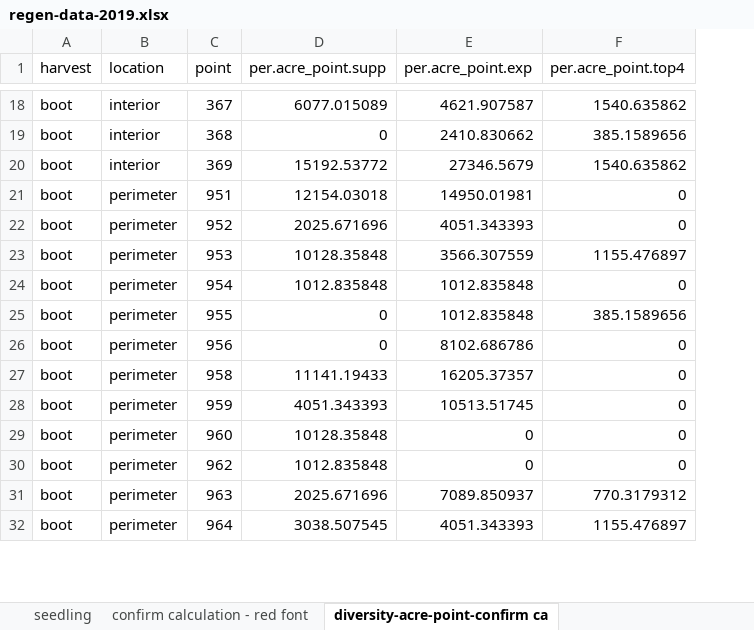
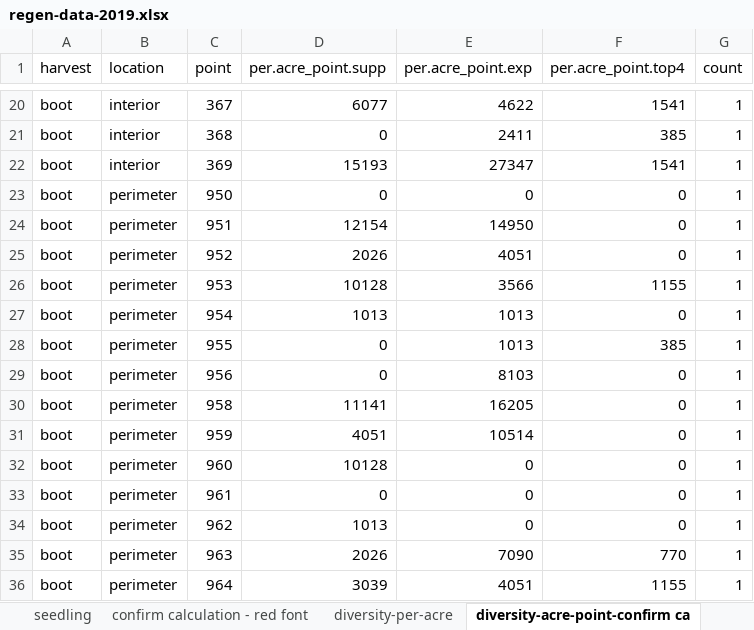
Before and after one commit to peter-smallidge/slash-wall-vegetation, an Excel workbook: regen-data-2019.xlsx, sheet diversity-acre-point-confirm ca, drawn as a sheet; only a part is shown, gaps mark what is left out; values as stored, in another font and other column widths than the file's, no cell formats; addresses are those after the commit; the diff covers the shown part only; the diff names each change by its address in the sheet, - before the commit and + after, or states it on an @@ line.

Commit message:
diversity and commercial species calculations confirmed

```diff
--- a/regen-data-2019.xlsx (sheet diversity-acre-point-confirm ca)
+++ b/regen-data-2019.xlsx (sheet diversity-acre-point-confirm ca)
+sheet tab: diversity-per-acre
+column G (count), rows 20-22: all 1; rows 24-32: all 1; rows 34-36: all 1
-D20 (per.acre_point.supp): 6077.015089
+D20 (per.acre_point.supp): 6077
-E20 (per.acre_point.exp): 4621.907587
+E20 (per.acre_point.exp): 4622
-F20 (per.acre_point.top4): 1540.635862
+F20 (per.acre_point.top4): 1541
-E21 (per.acre_point.exp): 2410.830662
+E21 (per.acre_point.exp): 2411
-F21 (per.acre_point.top4): 385.1589656
+F21 (per.acre_point.top4): 385
-D22 (per.acre_point.supp): 15192.53772
+D22 (per.acre_point.supp): 15193
-E22 (per.acre_point.exp): 27346.5679
+E22 (per.acre_point.exp): 27347
-F22 (per.acre_point.top4): 1540.635862
+F22 (per.acre_point.top4): 1541
+row 23: boot | perimeter | 950 | 0 | 0 | 0 | 1
-D24 (per.acre_point.supp): 12154.03018
+D24 (per.acre_point.supp): 12154
-E24 (per.acre_point.exp): 14950.01981
+E24 (per.acre_point.exp): 14950
-D25 (per.acre_point.supp): 2025.671696
+D25 (per.acre_point.supp): 2026
-E25 (per.acre_point.exp): 4051.343393
+E25 (per.acre_point.exp): 4051
-D26 (per.acre_point.supp): 10128.35848
+D26 (per.acre_point.supp): 10128
-E26 (per.acre_point.exp): 3566.307559
+E26 (per.acre_point.exp): 3566
-F26 (per.acre_point.top4): 1155.476897
+F26 (per.acre_point.top4): 1155
-D27 (per.acre_point.supp): 1012.835848
+D27 (per.acre_point.supp): 1013
-E27:E28 (per.acre_point.exp): 1012.835848
+E27:E28 (per.acre_point.exp): 1013
-F28 (per.acre_point.top4): 385.1589656
+F28 (per.acre_point.top4): 385
-E29 (per.acre_point.exp): 8102.686786
+E29 (per.acre_point.exp): 8103
-D30 (per.acre_point.supp): 11141.19433
+D30 (per.acre_point.supp): 11141
-E30 (per.acre_point.exp): 16205.37357
+E30 (per.acre_point.exp): 16205
-D31 (per.acre_point.supp): 4051.343393
+D31 (per.acre_point.supp): 4051
-E31 (per.acre_point.exp): 10513.51745
+E31 (per.acre_point.exp): 10514
-D32 (per.acre_point.supp): 10128.35848
+D32 (per.acre_point.supp): 10128
+row 33: boot | perimeter | 961 | 0 | 0 | 0 | 1
-D34 (per.acre_point.supp): 1012.835848
+D34 (per.acre_point.supp): 1013
-D35 (per.acre_point.supp): 2025.671696
+D35 (per.acre_point.supp): 2026
-E35 (per.acre_point.exp): 7089.850937
+E35 (per.acre_point.exp): 7090
-F35 (per.acre_point.top4): 770.3179312
+F35 (per.acre_point.top4): 770
-D36 (per.acre_point.supp): 3038.507545
+D36 (per.acre_point.supp): 3039
-E36 (per.acre_point.exp): 4051.343393
+E36 (per.acre_point.exp): 4051
-F36 (per.acre_point.top4): 1155.476897
+F36 (per.acre_point.top4): 1155
```
Also changed, not shown: 26 added rows and 468 edited cells elsewhere in this sheet, sheet confirm calculation - red font, sheet seedling, other sheet tabs, cell formats, 12 other files.
